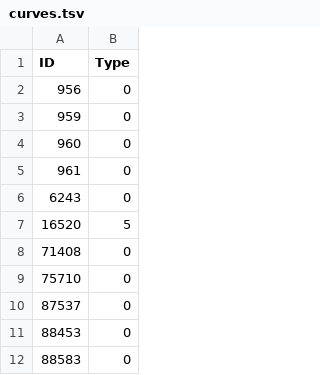
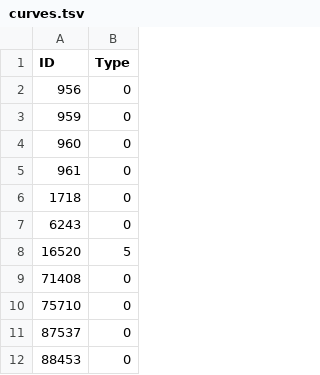
Before and after one commit to Osso/wow-ui-sim, a TSV file: data/item-descriptor/70391/curves.tsv, drawn as a sheet; only a part is shown; the shorter side is filled out with more unchanged rows; the diff names each change by its address in the sheet, - before the commit and + after, or states it on an @@ line.

```diff
--- a/data/item-descriptor/70391/curves.tsv
+++ b/data/item-descriptor/70391/curves.tsv
+row 6: 1718 | 0
```
Also changed, not shown: data/item-descriptor/70391/curve-points.tsv, 18 other files.
